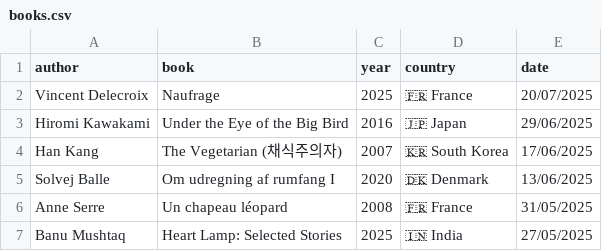
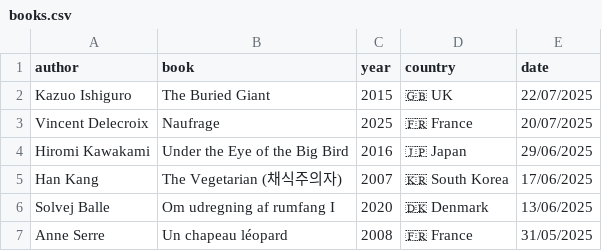
Before and after one commit to FrankKair/FrankKair.github.io, a CSV file: books.csv, drawn as a sheet; only a part is shown; the shorter side is filled out with more unchanged rows; the diff names each change by its address in the sheet, - before the commit and + after, or states it on an @@ line.

Commit message:
Kazuo Ishiguro The Buried Giant

```diff
--- a/books.csv
+++ b/books.csv
+row 2: Kazuo Ishiguro | The Buried Giant | 2015 | 🇬🇧 UK | 22/07/2025
```
Also changed, not shown: 4 other files.
